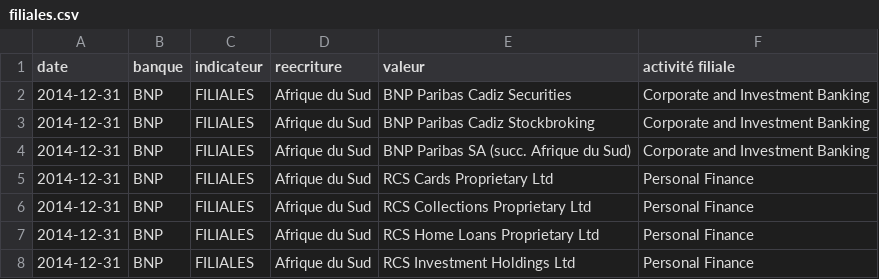
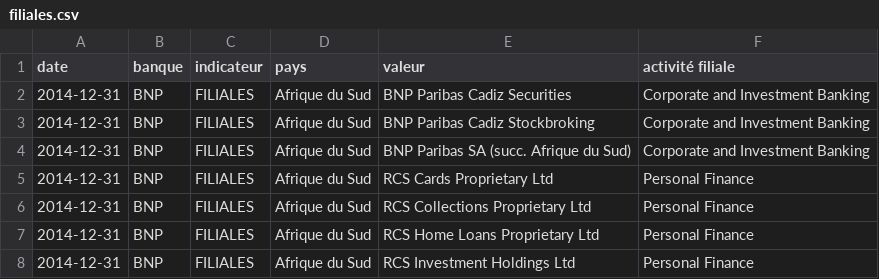
Before and after one commit to regardscitoyens/reporting_international, a CSV file: data/csv/filiales.csv, drawn as a sheet; only a part is shown.

```diff
--- a/data/csv/filiales.csv
+++ b/data/csv/filiales.csv
@@ -1,2 +1,2 @@
-date;banque;indicateur;reecriture;valeur;activité filiale
+date;banque;indicateur;pays;valeur;activité filiale
 2014-12-31;BNP;FILIALES;Afrique du Sud;BNP Paribas Cadiz Securities;Corporate and Investment Banking
```
Also changed, not shown: data/csv/indicateurs.csv, data/csv/tout.csv, 1 other file.
